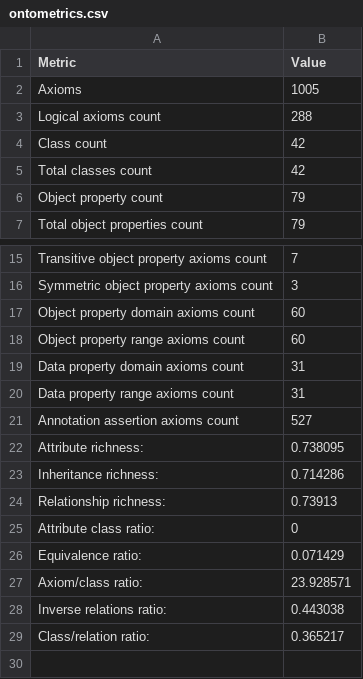
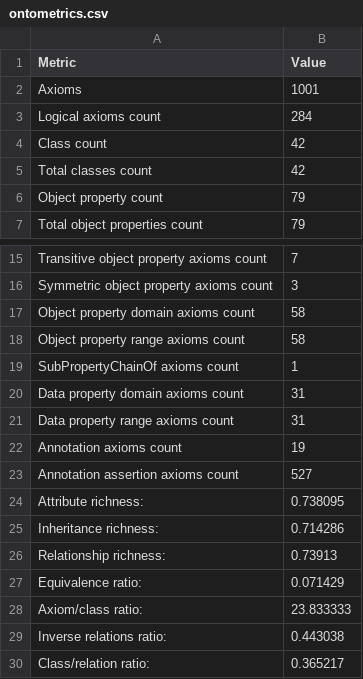
Before and after one commit to davide1797/OntoPFAS, a CSV file: evaluation/ontometrics.csv, drawn as a sheet; only a part is shown, gaps mark what is left out.

Commit message:
Update ontometrics.csv

```diff
--- a/evaluation/ontometrics.csv
+++ b/evaluation/ontometrics.csv
@@ -1,4 +1,4 @@
 Metric,Value
-Axioms,1005
-Logical axioms count,288
+Axioms,1001
+Logical axioms count,284
 Class count,42
@@ -16,6 +16,8 @@ Transitive object property axioms count,7
 Symmetric object property axioms count,3
-Object property domain axioms count,60
-Object property range axioms count,60
+Object property domain axioms count,58
+Object property range axioms count,58
+SubPropertyChainOf axioms count,1
 Data property domain axioms count,31
 Data property range axioms count,31
+Annotation axioms count,19
 Annotation assertion axioms count,527
@@ -24,5 +26,4 @@ Inheritance richness:,0.714286
 Relationship richness:,0.73913
-Attribute class ratio:,0
 Equivalence ratio:,0.071429
-Axiom/class ratio:,23.928571
+Axiom/class ratio:,23.833333
 Inverse relations ratio:,0.443038
```
